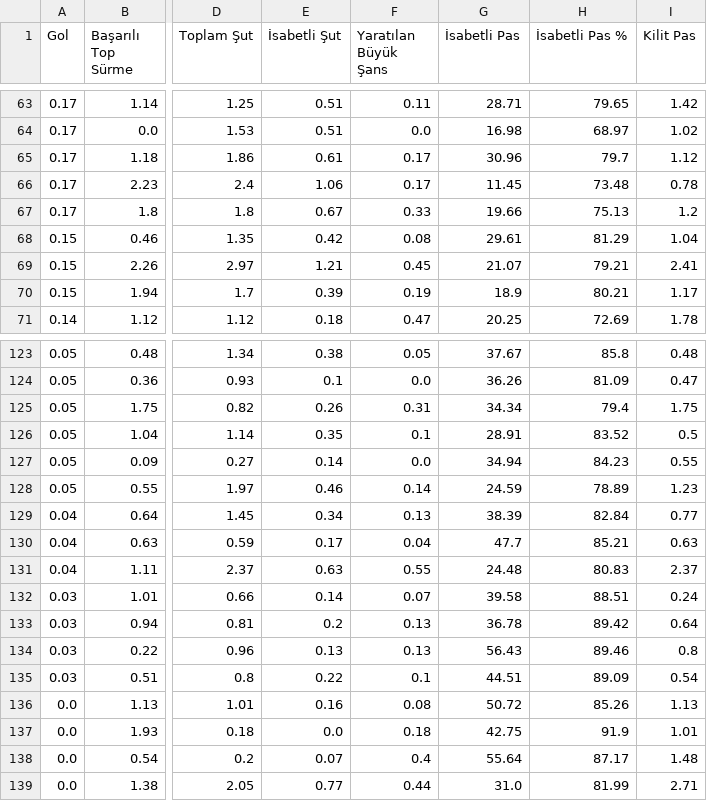
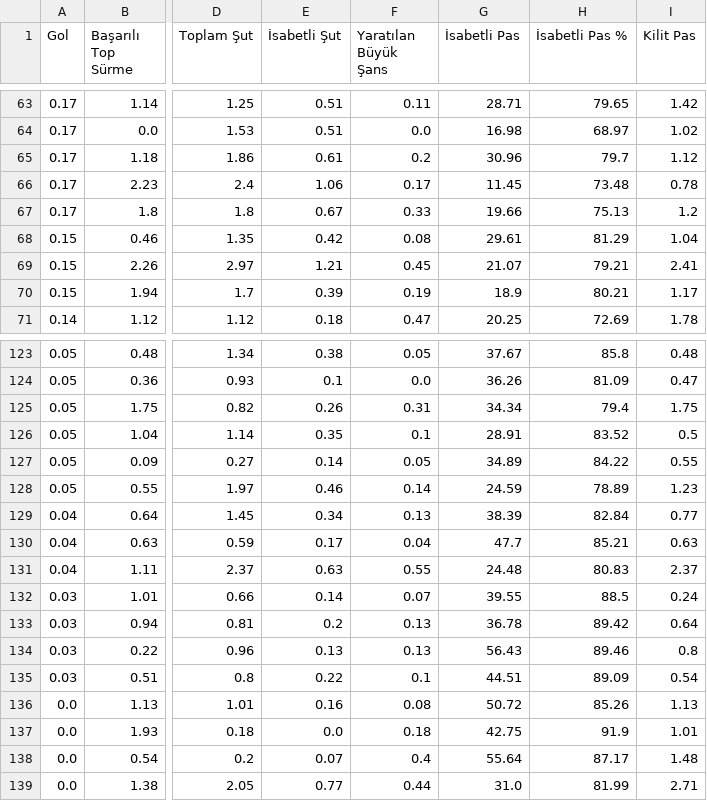
Before and after one commit to scatterradarcsv/csv_scatter_radar, a CSV file: midfielders.csv, drawn as a sheet; only a part is shown, gaps mark what is left out; the diff names each change by its address in the sheet, - before the commit and + after, or states it on an @@ line.

Commit message:
Updated midfielders.csv

```diff
--- a/midfielders.csv
+++ b/midfielders.csv
-F65 (Yaratılan Büyük Şans): 0.17
+F65 (Yaratılan Büyük Şans): 0.2
-F127 (Yaratılan Büyük Şans): 0.0
+F127 (Yaratılan Büyük Şans): 0.05
-G127 (İsabetli Pas): 34.94
+G127 (İsabetli Pas): 34.89
-H127 (İsabetli Pas %): 84.23
+H127 (İsabetli Pas %): 84.22
-G132 (İsabetli Pas): 39.58
+G132 (İsabetli Pas): 39.55
-H132 (İsabetli Pas %): 88.51
+H132 (İsabetli Pas %): 88.5
```
